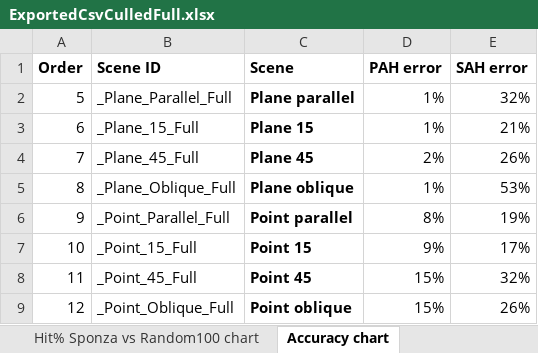
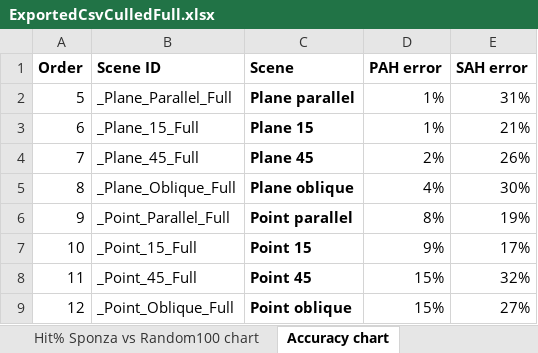
Before and after one commit to Lapo9/Ray-Distribution-Aware-Heuristics-for-BVHs-Construction-in-Ray-Tracing, an Excel workbook: Results/ExportedCsvCulledFull.xlsx, sheet Accuracy chart, drawn as a sheet; values as stored, in another font and other column widths than the file's, no borders; charts and pictures not drawn; the diff names each change by its address in the sheet, - before the commit and + after, or states it on an @@ line.

```diff
--- a/Results/ExportedCsvCulledFull.xlsx (sheet Accuracy chart)
+++ b/Results/ExportedCsvCulledFull.xlsx (sheet Accuracy chart)
-E2 (SAH error): 32%
+E2 (SAH error): 31%
-D5 (PAH error): 1%
+D5 (PAH error): 4%
-E5 (SAH error): 53%
+E5 (SAH error): 30%
-E9 (SAH error): 26%
+E9 (SAH error): 27%
```
Also changed, not shown: sheet New data, sheet Breakeven chart and overlapping, sheet Summary new, sheet All quality comparisons, sheet PAH and SPFH build time, sheet Overlapping% chart, formulas that keep their value, hidden cells, charts or pictures, 15 other files.
